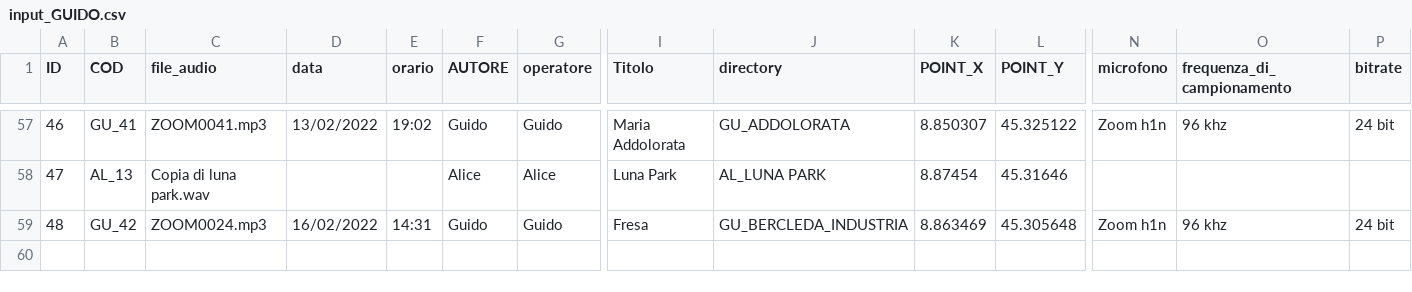
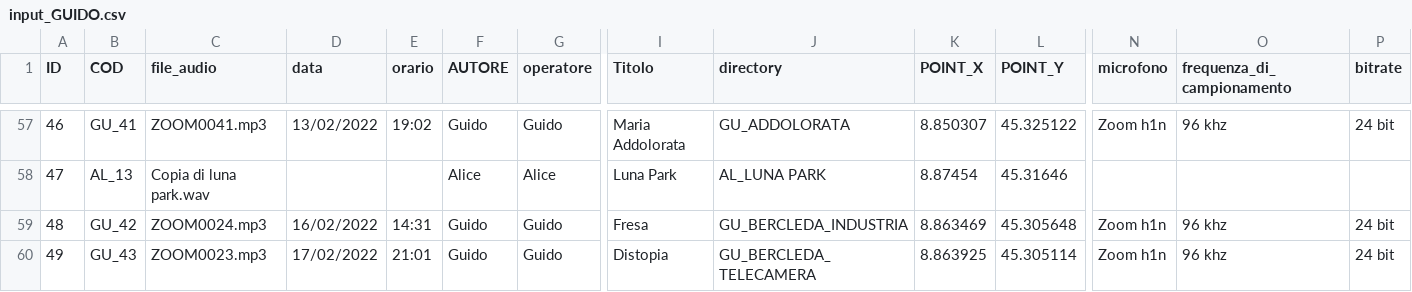
Before and after one commit to gui-doh/PAESAGGIO-SONORO-webgis, a CSV file: v041/dati/input_GUIDO.csv, drawn as a sheet; only a part is shown, gaps mark what is left out; rows hold the shown columns only; the diff names each change by its address in the sheet, - before the commit and + after, or states it on an @@ line.

Commit message:
v047 update
aggiunto "distopia" sempre in Bercleda

```diff
--- a/v041/dati/input_GUIDO.csv
+++ b/v041/dati/input_GUIDO.csv
+row 60: 49 | GU_43 | ZOOM0023.mp3 | 17/02/2022 | 21:01 | Guido | Guido | Distopia | GU_BERCLEDA_TELECAMERA | 8.863925 | 45.305114 | Zoom h1n | 96 khz | 24 bit
```
Also changed, not shown: 5 other files.
